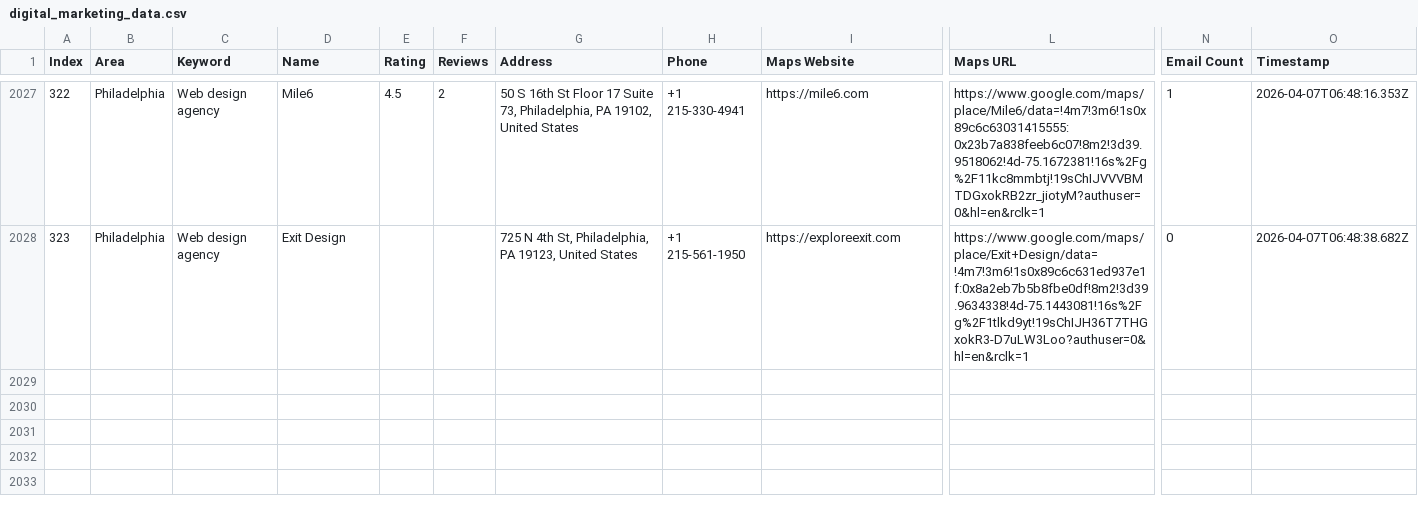
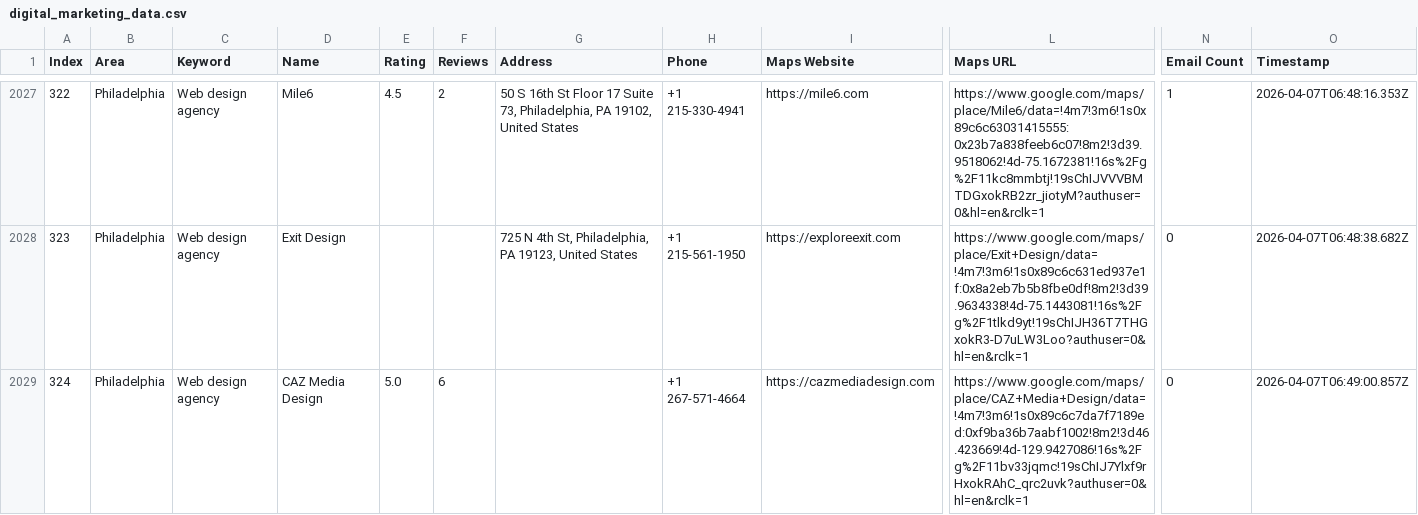
Before and after one commit to farhan281/cf-filler-with-captch-solver, a CSV file: digital_marketing_data.csv, drawn as a sheet; only a part is shown, gaps mark what is left out; rows hold the shown columns only; the diff names each change by its address in the sheet, - before the commit and + after, or states it on an @@ line.

```diff
--- a/digital_marketing_data.csv
+++ b/digital_marketing_data.csv
+row 2029: 324 | Philadelphia | Web design agency | CAZ Media Design | 5.0 | 6 |  | +1 267-571-4664 | https://cazmediadesign.com | https://www.google.com/maps/place/CAZ+Media+Design/data=!4m7!3m6!1s0x89c6c7da7f7189ed:0xf9ba36b7aabf1002!8m2!3d46.423669!4d-129.9427086!16s%2Fg%2F11bv33jqmc!19sChIJ7Ylxf9rHxokRAhC_qrc2uvk?authuser=0&hl=en&rclk=1 | 0 | 2026-04-07T06:49:00.857Z
```
Also changed, not shown: 1 other file.
